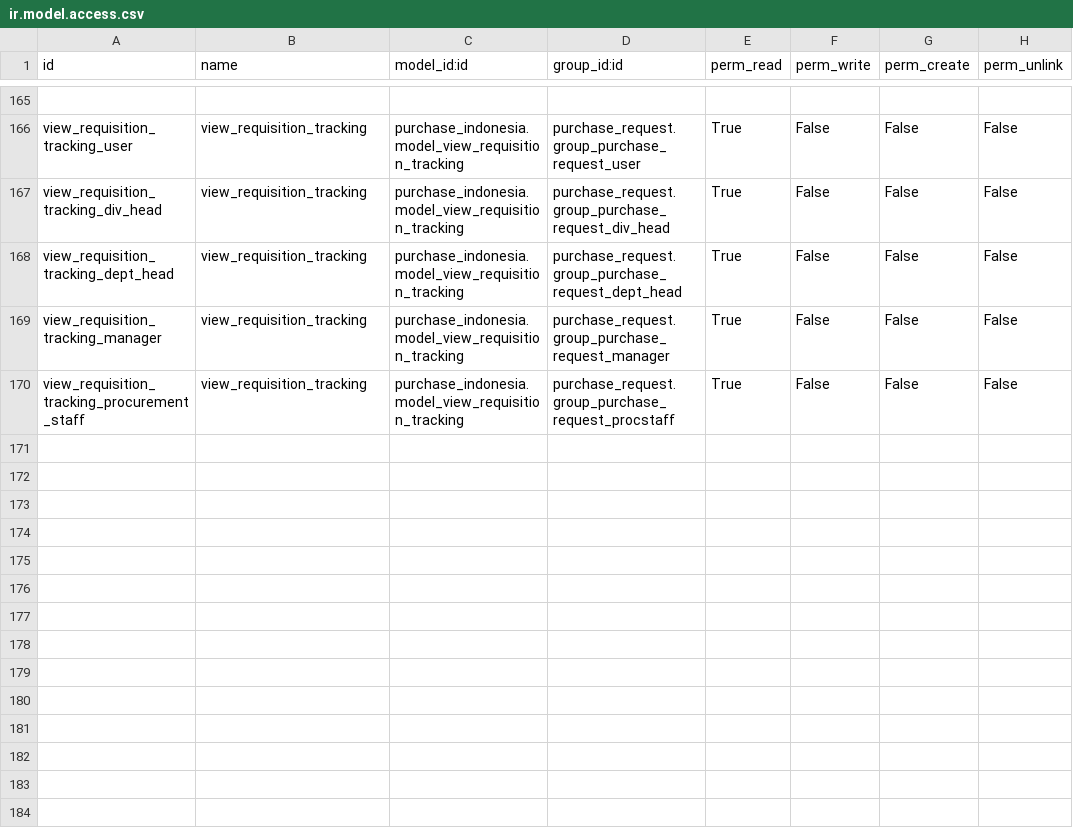
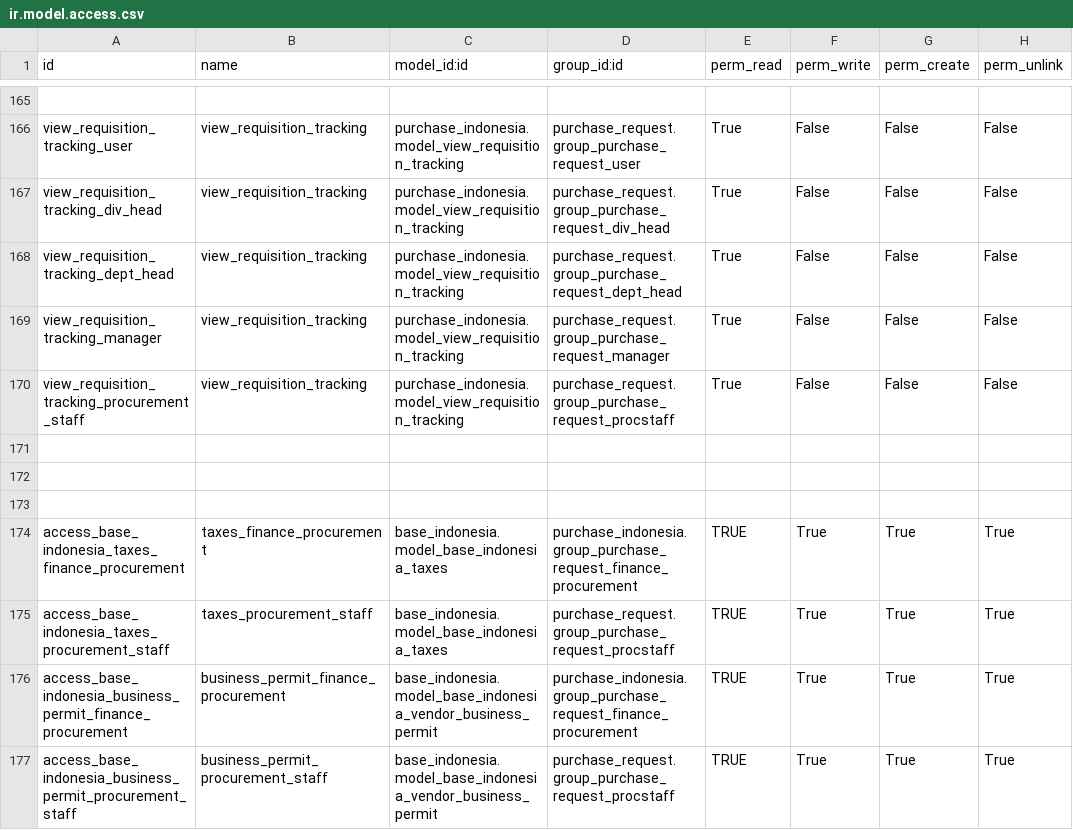
Before and after one commit to sutanto62/estate, a CSV file: purchase_indonesia/security/ir.model.access.csv, drawn as a sheet; only a part is shown, gaps mark what is left out.

Commit message:
[ADD] purchase_indonesia : add ucl(user Control List) for Base indonesia

```diff
--- a/purchase_indonesia/security/ir.model.access.csv
+++ b/purchase_indonesia/security/ir.model.access.csv
@@ -170 +170,8 @@
 "view_requisition_tracking_procurement_staff","view_requisition_tracking","purchase_indonesia.model_view_requisition_tracking","purchase_request.group_purchase_request_procstaff","True","False","False","False"
+
+
+
+"access_base_indonesia_taxes_finance_procurement","taxes_finance_procurement","base_indonesia.model_base_indonesia_taxes","purchase_indonesia.group_purchase_request_finance_procurement","TRUE","True","True","True"
+"access_base_indonesia_taxes_procurement_staff","taxes_procurement_staff","base_indonesia.model_base_indonesia_taxes","purchase_request.group_purchase_request_procstaff","TRUE","True","True","True"
+"access_base_indonesia_business_permit_finance_procurement","business_permit_finance_procurement","base_indonesia.model_base_indonesia_vendor_business_permit","purchase_indonesia.group_purchase_request_finance_procurement","TRUE","True","True","True"
+"access_base_indonesia_business_permit_procurement_staff","business_permit_procurement_staff","base_indonesia.model_base_indonesia_vendor_business_permit","purchase_request.group_purchase_request_procstaff","TRUE","True","True","True"
```
